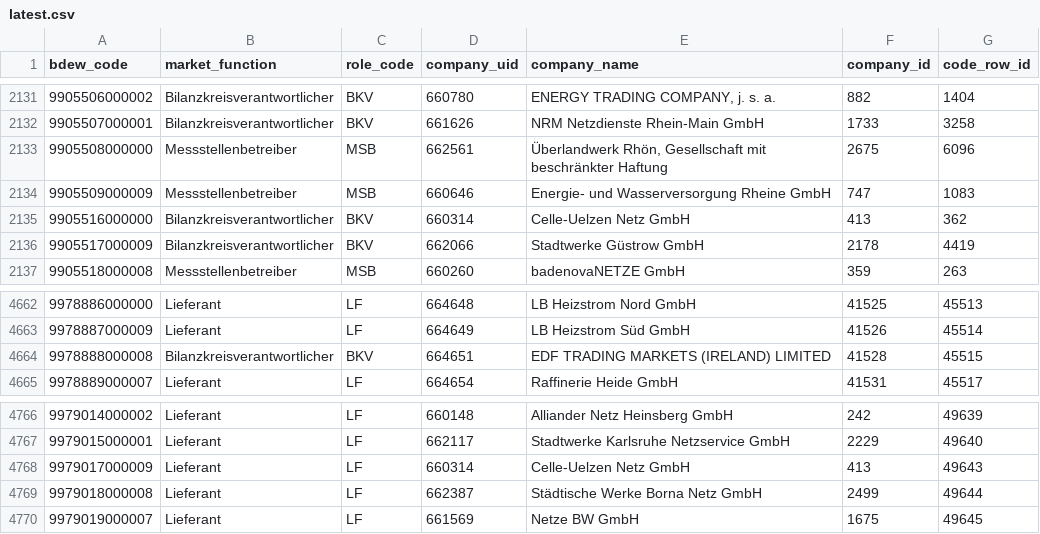
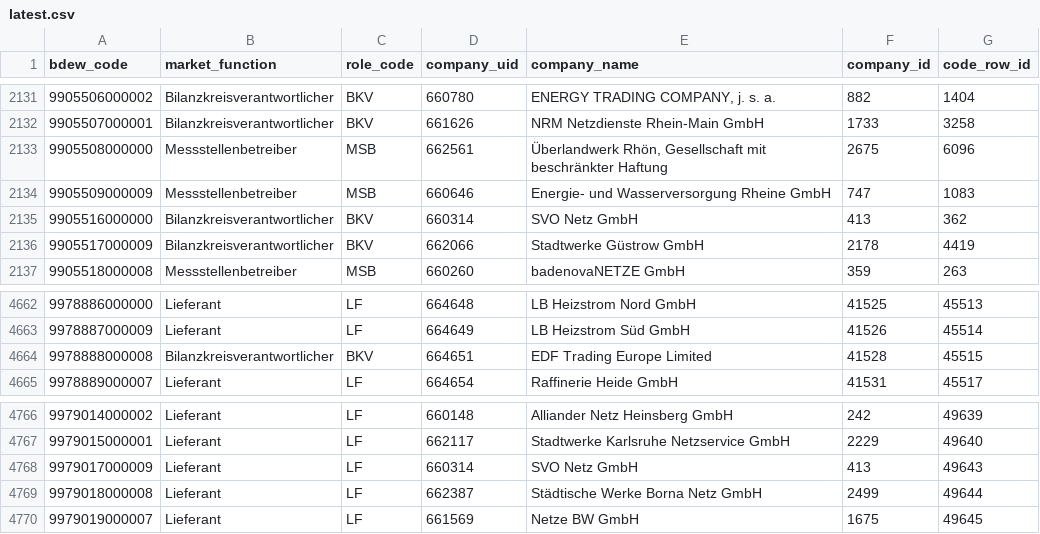
Before and after one commit to adriansprk/mpid-radar, a CSV file: data/latest.csv, drawn as a sheet; only a part is shown, gaps mark what is left out; the diff covers the shown part only.

```diff
--- a/data/latest.csv
+++ b/data/latest.csv
@@ -2134,3 +2134,3 @@ bdew_code,market_function,role_code,company_uid,company_name,company_id,code_row
 9905509000009,Messstellenbetreiber,MSB,660646,Energie- und Wasserversorgung Rheine GmbH,747,1083
-9905516000000,Bilanzkreisverantwortlicher,BKV,660314,Celle-Uelzen Netz GmbH,413,362
+9905516000000,Bilanzkreisverantwortlicher,BKV,660314,SVO Netz GmbH,413,362
 9905517000009,Bilanzkreisverantwortlicher,BKV,662066,Stadtwerke Güstrow GmbH,2178,4419
@@ -4663,3 +4663,3 @@ bdew_code,market_function,role_code,company_uid,company_name,company_id,code_row
 9978887000009,Lieferant,LF,664649,LB Heizstrom Süd GmbH,41526,45514
-9978888000008,Bilanzkreisverantwortlicher,BKV,664651,EDF TRADING MARKETS (IRELAND) LIMITED,41528,45515
+9978888000008,Bilanzkreisverantwortlicher,BKV,664651,EDF Trading Europe Limited,41528,45515
 9978889000007,Lieferant,LF,664654,Raffinerie Heide GmbH,41531,45517
@@ -4767,3 +4767,3 @@ bdew_code,market_function,role_code,company_uid,company_name,company_id,code_row
 9979015000001,Lieferant,LF,662117,Stadtwerke Karlsruhe Netzservice GmbH,2229,49640
-9979017000009,Lieferant,LF,660314,Celle-Uelzen Netz GmbH,413,49643
+9979017000009,Lieferant,LF,660314,SVO Netz GmbH,413,49643
 9979018000008,Lieferant,LF,662387,Städtische Werke Borna Netz GmbH,2499,49644
```
Also changed, not shown: 1 added row, 1 removed row and 4 edited cells elsewhere in this file, 4 other files.
